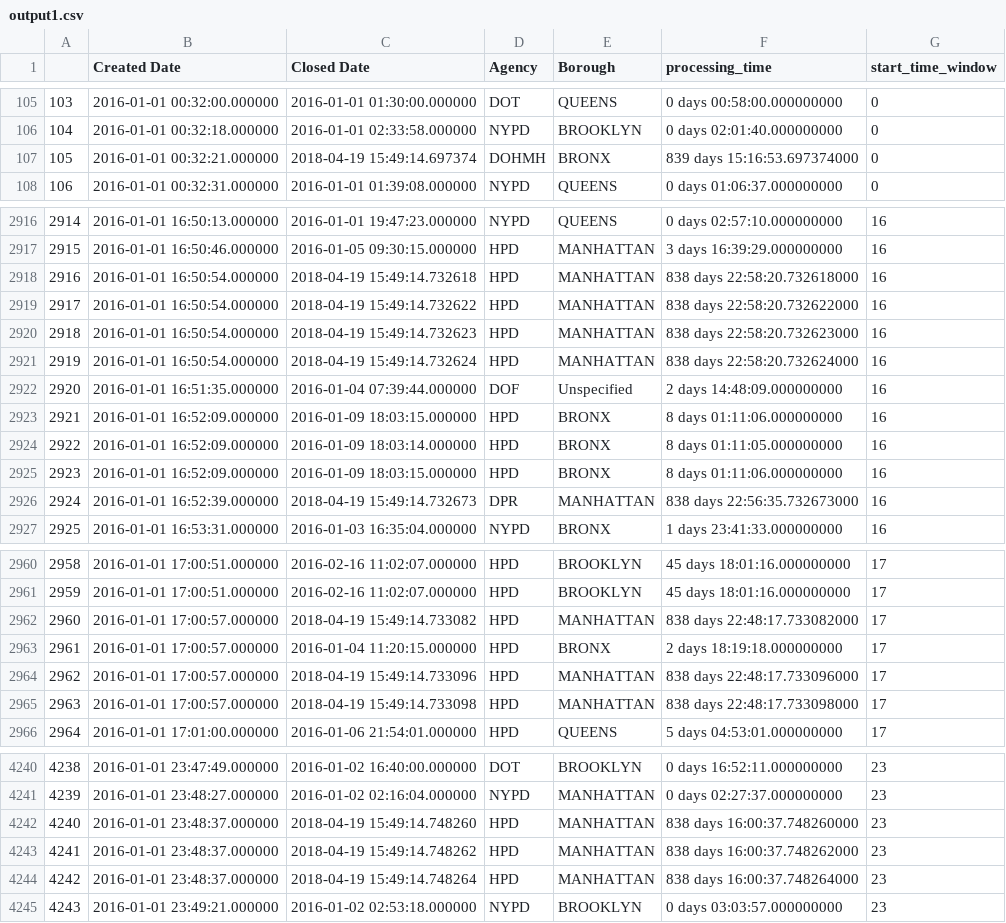
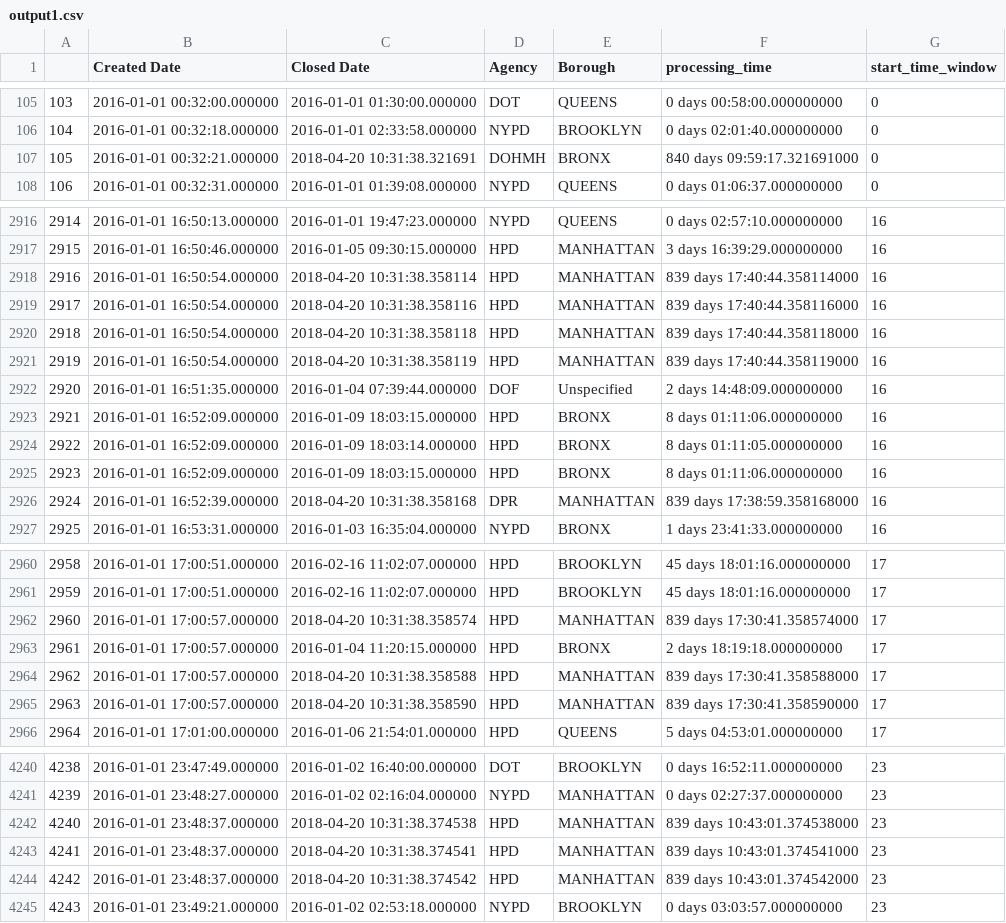
Before and after one commit to ambuilding/Python, a CSV file: columbiaAnalytics/dataAV/output1.csv, drawn as a sheet; only a part is shown, gaps mark what is left out; the diff covers the shown part only.

Commit message:
Data processing

```diff
--- a/columbiaAnalytics/dataAV/output1.csv
+++ b/columbiaAnalytics/dataAV/output1.csv
@@ -106,3 +106,3 @@
 104,2016-01-01 00:32:18.000000,2016-01-01 02:33:58.000000,NYPD,BROOKLYN,0 days 02:01:40.000000000,0
-105,2016-01-01 00:32:21.000000,2018-04-19 15:49:14.697374,DOHMH,BRONX,839 days 15:16:53.697374000,0
+105,2016-01-01 00:32:21.000000,2018-04-20 10:31:38.321691,DOHMH,BRONX,840 days 09:59:17.321691000,0
 106,2016-01-01 00:32:31.000000,2016-01-01 01:39:08.000000,NYPD,QUEENS,0 days 01:06:37.000000000,0
@@ -2917,6 +2917,6 @@
 2915,2016-01-01 16:50:46.000000,2016-01-05 09:30:15.000000,HPD,MANHATTAN,3 days 16:39:29.000000000,16
-2916,2016-01-01 16:50:54.000000,2018-04-19 15:49:14.732618,HPD,MANHATTAN,838 days 22:58:20.732618000,16
-2917,2016-01-01 16:50:54.000000,2018-04-19 15:49:14.732622,HPD,MANHATTAN,838 days 22:58:20.732622000,16
-2918,2016-01-01 16:50:54.000000,2018-04-19 15:49:14.732623,HPD,MANHATTAN,838 days 22:58:20.732623000,16
-2919,2016-01-01 16:50:54.000000,2018-04-19 15:49:14.732624,HPD,MANHATTAN,838 days 22:58:20.732624000,16
+2916,2016-01-01 16:50:54.000000,2018-04-20 10:31:38.358114,HPD,MANHATTAN,839 days 17:40:44.358114000,16
+2917,2016-01-01 16:50:54.000000,2018-04-20 10:31:38.358116,HPD,MANHATTAN,839 days 17:40:44.358116000,16
+2918,2016-01-01 16:50:54.000000,2018-04-20 10:31:38.358118,HPD,MANHATTAN,839 days 17:40:44.358118000,16
+2919,2016-01-01 16:50:54.000000,2018-04-20 10:31:38.358119,HPD,MANHATTAN,839 days 17:40:44.358119000,16
 2920,2016-01-01 16:51:35.000000,2016-01-04 07:39:44.000000,DOF,Unspecified,2 days 14:48:09.000000000,16
@@ -2925,3 +2925,3 @@
 2923,2016-01-01 16:52:09.000000,2016-01-09 18:03:15.000000,HPD,BRONX,8 days 01:11:06.000000000,16
-2924,2016-01-01 16:52:39.000000,2018-04-19 15:49:14.732673,DPR,MANHATTAN,838 days 22:56:35.732673000,16
+2924,2016-01-01 16:52:39.000000,2018-04-20 10:31:38.358168,DPR,MANHATTAN,839 days 17:38:59.358168000,16
 2925,2016-01-01 16:53:31.000000,2016-01-03 16:35:04.000000,NYPD,BRONX,1 days 23:41:33.000000000,16
@@ -2961,6 +2961,6 @@
 2959,2016-01-01 17:00:51.000000,2016-02-16 11:02:07.000000,HPD,BROOKLYN,45 days 18:01:16.000000000,17
-2960,2016-01-01 17:00:57.000000,2018-04-19 15:49:14.733082,HPD,MANHATTAN,838 days 22:48:17.733082000,17
+2960,2016-01-01 17:00:57.000000,2018-04-20 10:31:38.358574,HPD,MANHATTAN,839 days 17:30:41.358574000,17
 2961,2016-01-01 17:00:57.000000,2016-01-04 11:20:15.000000,HPD,BRONX,2 days 18:19:18.000000000,17
-2962,2016-01-01 17:00:57.000000,2018-04-19 15:49:14.733096,HPD,MANHATTAN,838 days 22:48:17.733096000,17
-2963,2016-01-01 17:00:57.000000,2018-04-19 15:49:14.733098,HPD,MANHATTAN,838 days 22:48:17.733098000,17
+2962,2016-01-01 17:00:57.000000,2018-04-20 10:31:38.358588,HPD,MANHATTAN,839 days 17:30:41.358588000,17
+2963,2016-01-01 17:00:57.000000,2018-04-20 10:31:38.358590,HPD,MANHATTAN,839 days 17:30:41.358590000,17
 2964,2016-01-01 17:01:00.000000,2016-01-06 21:54:01.000000,HPD,QUEENS,5 days 04:53:01.000000000,17
@@ -4241,5 +4241,5 @@
 4239,2016-01-01 23:48:27.000000,2016-01-02 02:16:04.000000,NYPD,MANHATTAN,0 days 02:27:37.000000000,23
-4240,2016-01-01 23:48:37.000000,2018-04-19 15:49:14.748260,HPD,MANHATTAN,838 days 16:00:37.748260000,23
-4241,2016-01-01 23:48:37.000000,2018-04-19 15:49:14.748262,HPD,MANHATTAN,838 days 16:00:37.748262000,23
-4242,2016-01-01 23:48:37.000000,2018-04-19 15:49:14.748264,HPD,MANHATTAN,838 days 16:00:37.748264000,23
+4240,2016-01-01 23:48:37.000000,2018-04-20 10:31:38.374538,HPD,MANHATTAN,839 days 10:43:01.374538000,23
+4241,2016-01-01 23:48:37.000000,2018-04-20 10:31:38.374541,HPD,MANHATTAN,839 days 10:43:01.374541000,23
+4242,2016-01-01 23:48:37.000000,2018-04-20 10:31:38.374542,HPD,MANHATTAN,839 days 10:43:01.374542000,23
 4243,2016-01-01 23:49:21.000000,2016-01-02 02:53:18.000000,NYPD,BROOKLYN,0 days 03:03:57.000000000,23
```
Also changed, not shown: 78 edited cells elsewhere in this file, 2 other files.
